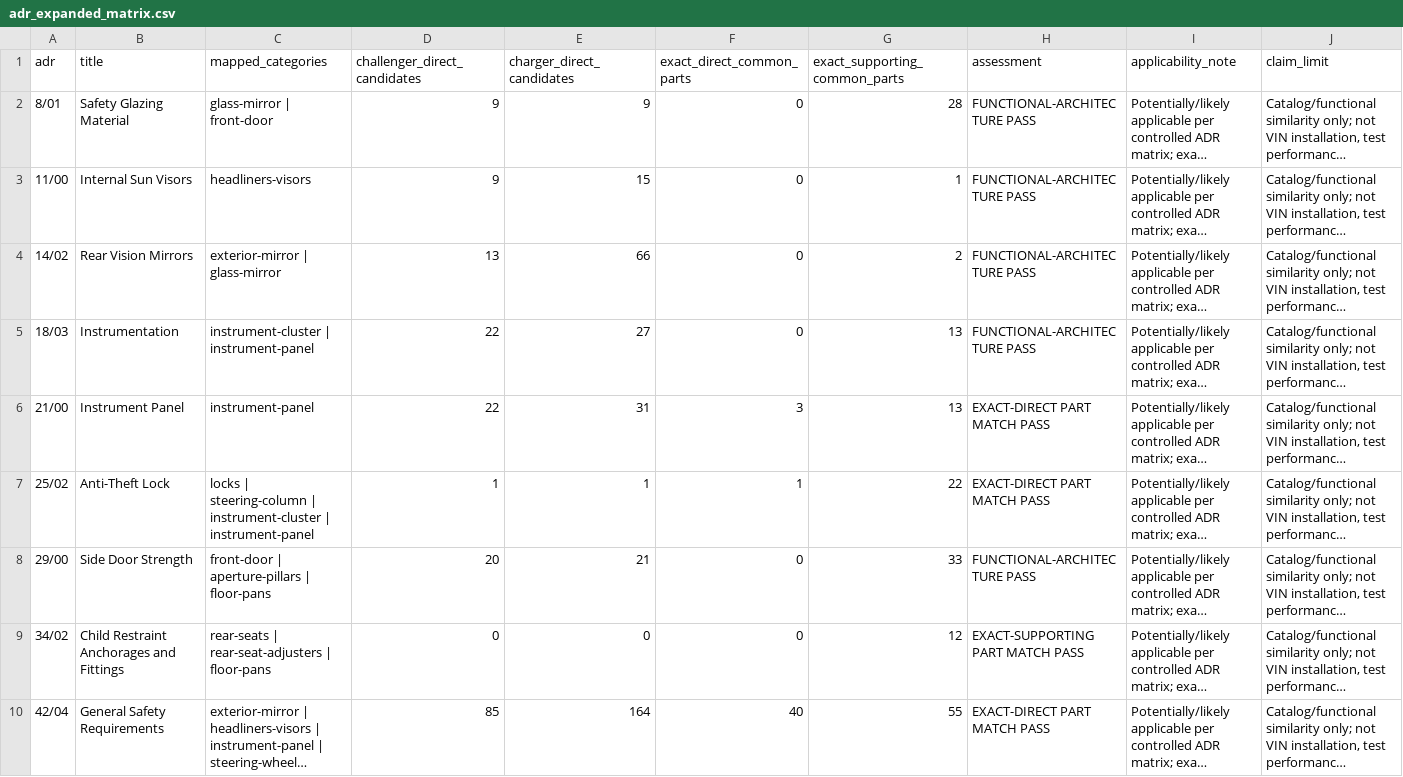
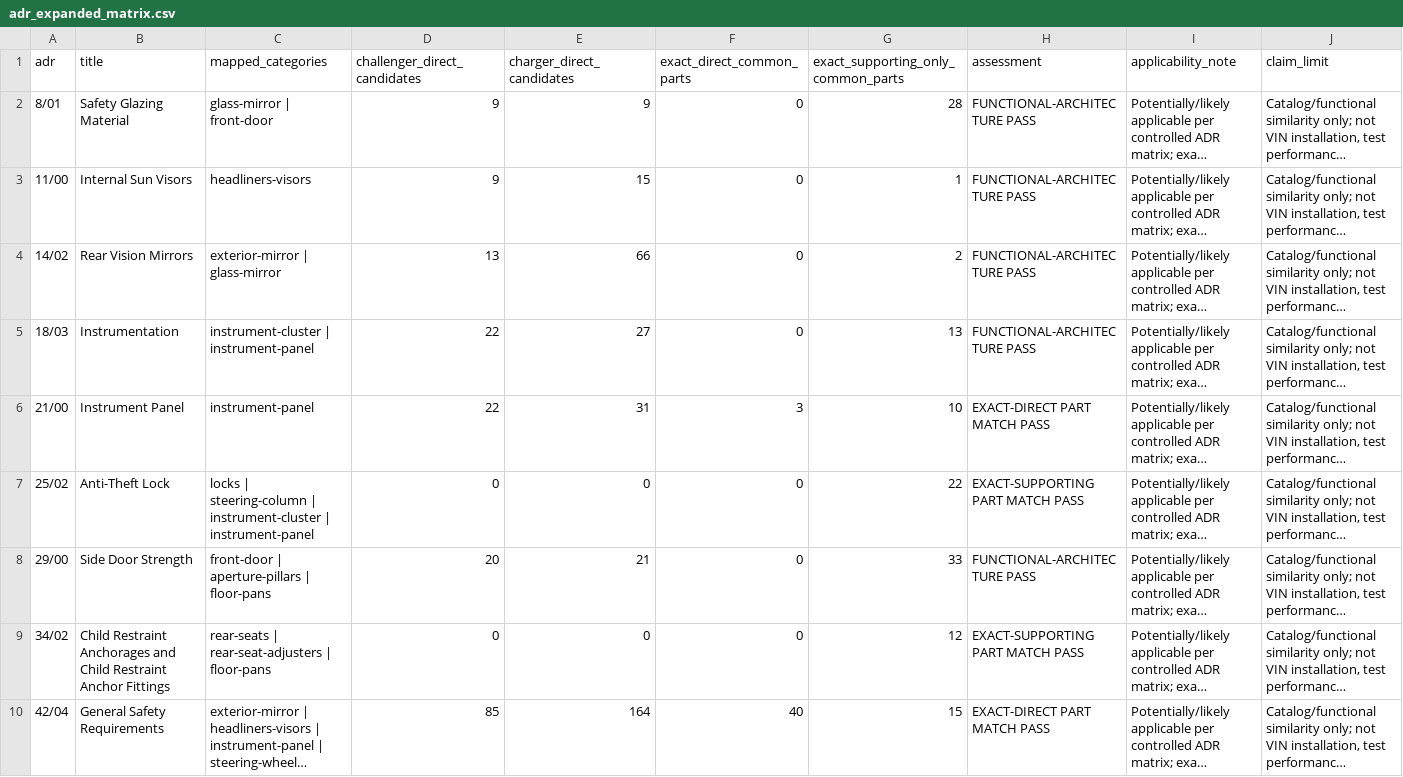
Before and after one commit to karanjain1/vin-hardware-commonality-2017-charger-300, a CSV file: extracted/expanded_adr_comparison/adr_expanded_matrix.csv, drawn as a sheet; only a part is shown; long unchanged cells end in …; the diff covers the shown part only; the diff names each change by its address in the sheet, - before the commit and + after, or states it on an @@ line.

```diff
--- a/extracted/expanded_adr_comparison/adr_expanded_matrix.csv
+++ b/extracted/expanded_adr_comparison/adr_expanded_matrix.csv
-G1: exact_supporting_common_parts
+G1: exact_supporting_only_common_parts
-G6: 13
+G6: 10
-D7 (challenger_direct_candidates): 1
+D7 (challenger_direct_candidates): 0
-E7 (charger_direct_candidates): 1
+E7 (charger_direct_candidates): 0
-F7 (exact_direct_common_parts): 1
+F7 (exact_direct_common_parts): 0
-H7 (assessment): EXACT-DIRECT PART MATCH PASS
+H7 (assessment): EXACT-SUPPORTING PART MATCH PASS
-B9 (title): …Anchorages and Fittings
+B9 (title): …Anchorages and Child Restraint Anchor Fittings
-G10: 55
+G10: 15
```
Also changed, not shown: 4 edited cells elsewhere in this file, extracted/door_comparison/functional_latch_hinge_crosswalk.csv, extracted/expanded_adr_comparison/adr_direct_common_parts.csv, 13 other files.
